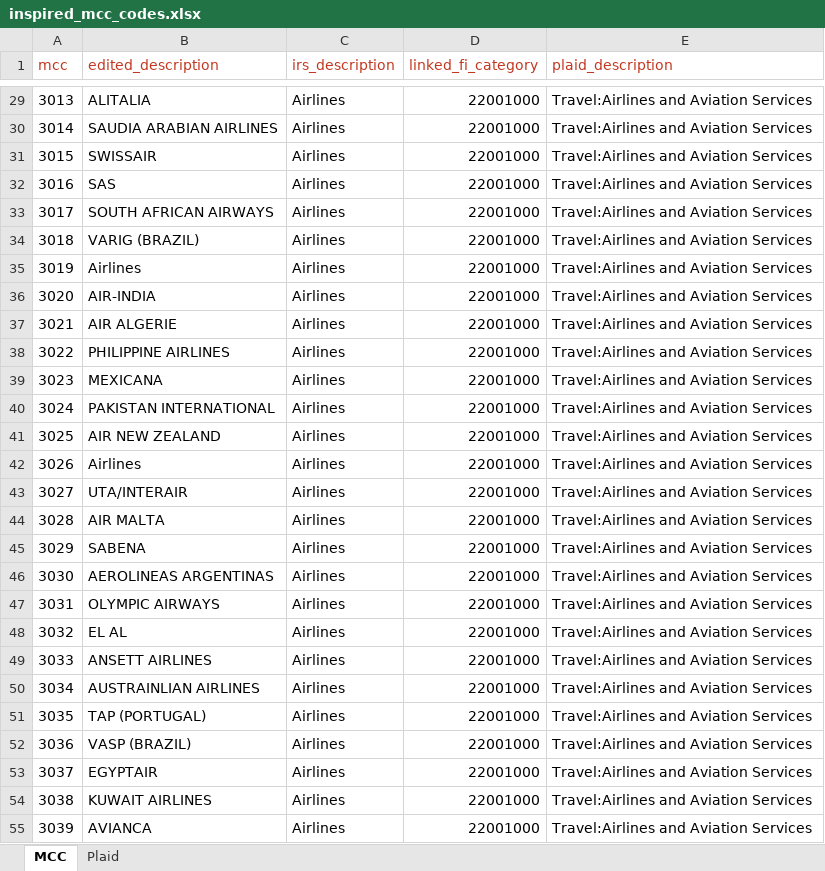
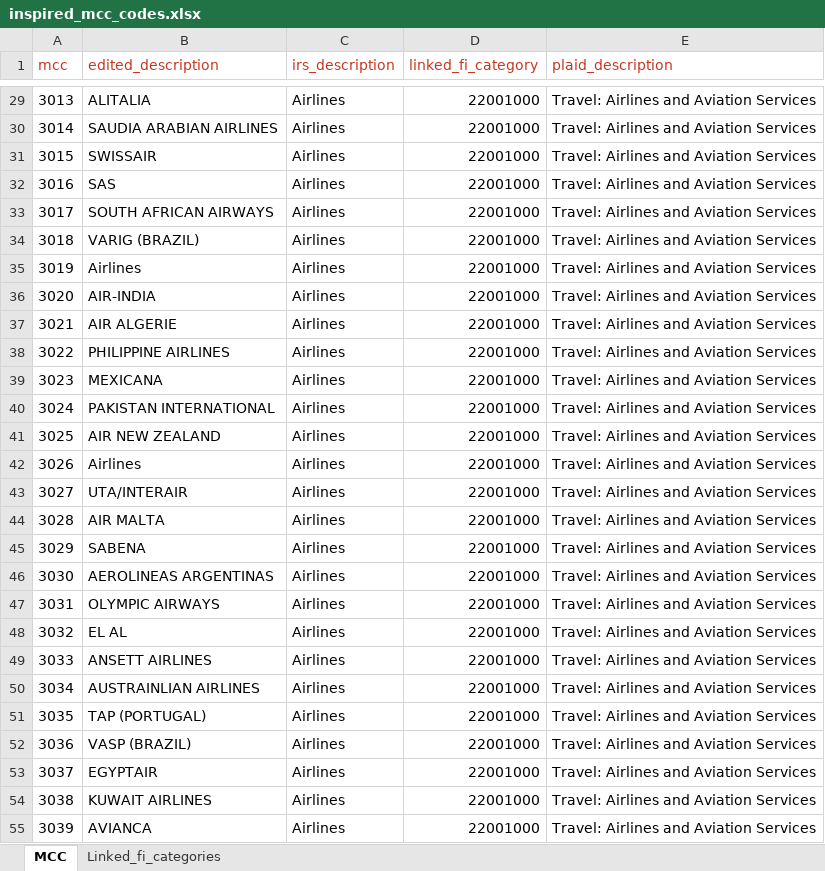
Before and after one commit to InspiredMember/mcc-codes, an Excel workbook: inspired_mcc_codes.xlsx, sheet MCC, drawn as a sheet; only a part is shown, gaps mark what is left out; values as stored, in another font and other column widths than the file's, no borders; the diff covers the shown part only; the diff names each change by its address in the sheet, - before the commit and + after, or states it on an @@ line.

Commit message:
added linked_fi codes for loading as well

```diff
--- a/inspired_mcc_codes.xlsx (sheet MCC)
+++ b/inspired_mcc_codes.xlsx (sheet MCC)
-sheet tab: Plaid
+sheet tab: Linked_fi_categories
-E29:E55 (plaid_description): Travel:Airlines and Aviation Services
+E29:E55 (plaid_description): Travel: Airlines and Aviation Services
```
Also changed, not shown: 942 edited cells elsewhere in this sheet, sheet Linked_fi_categories, formulas that keep their value, 3 other files.
